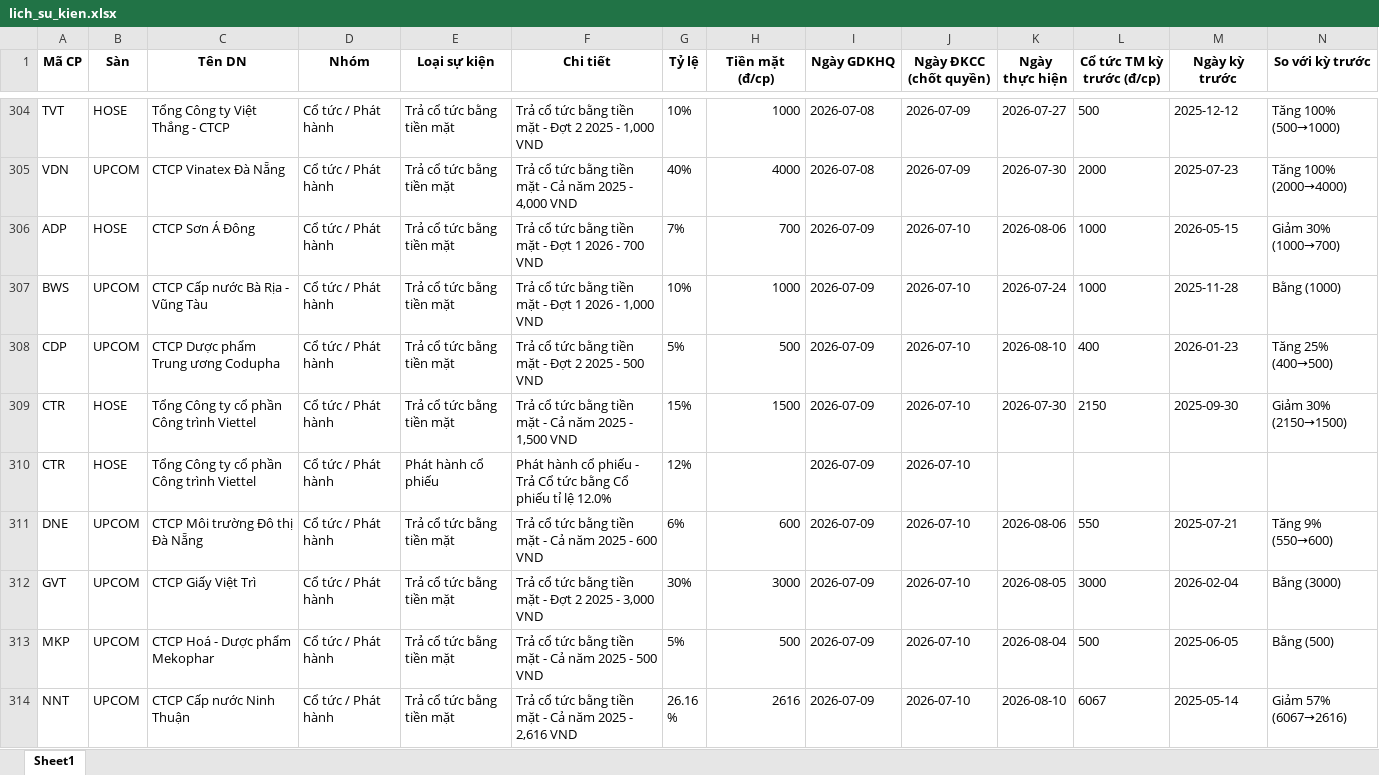
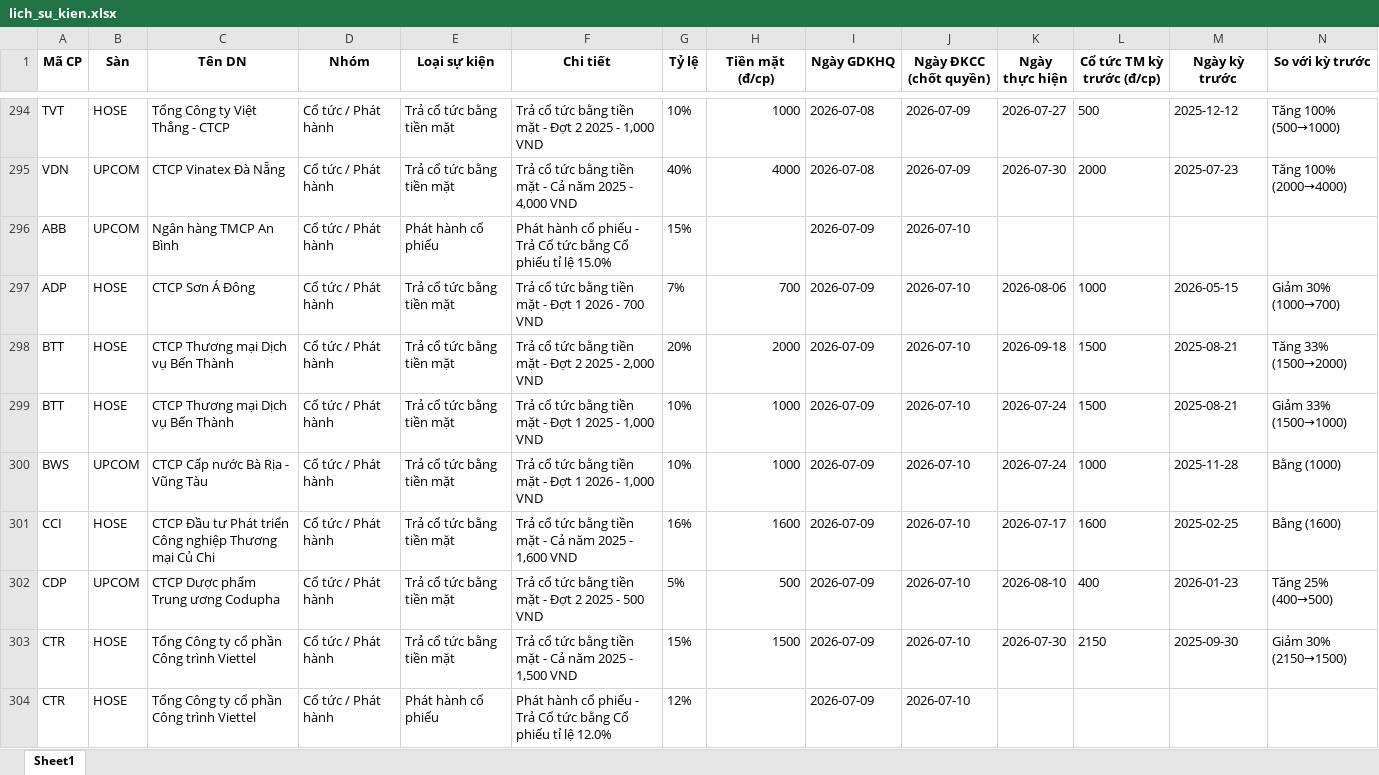
Before and after one commit to thanhungtrang2508-collab/TNKB, an Excel workbook: data/lich_su_kien.xlsx, sheet Sheet1, drawn as a sheet; only a part is shown, gaps mark what is left out; the shorter side is filled out with more unchanged rows; values as stored, in another font and other column widths than the file's, no borders; the diff covers the shown part only; the diff names each change by its address in the sheet, - before the commit and + after, or states it on an @@ line.

```diff
--- a/data/lich_su_kien.xlsx (sheet Sheet1)
+++ b/data/lich_su_kien.xlsx (sheet Sheet1)
+row 296: ABB | UPCOM | Ngân hàng TMCP An Bình | Cổ tức / Phát hành | Phát hành cổ phiếu | Phát hành cổ phiếu - Trả Cổ tức bằng Cổ phiếu tỉ lệ 15.0% | 15% |  | 2026-07-09 | 2026-07-10
+row 298: BTT | HOSE | CTCP Thương mại Dịch vụ Bến Thành | Cổ tức / Phát hành | Trả cổ tức bằng tiền mặt | Trả cổ tức bằng tiền mặt - Đợt 2 2025 - 2,000 VND | 20% | 2000 | 2026-07-09 | 2026-07-10 | 2026-09-18 | 1500 | 2025-08-21 | Tăng 33% (1500→2000)
+row 299: BTT | HOSE | CTCP Thương mại Dịch vụ Bến Thành | Cổ tức / Phát hành | Trả cổ tức bằng tiền mặt | Trả cổ tức bằng tiền mặt - Đợt 1 2025 - 1,000 VND | 10% | 1000 | 2026-07-09 | 2026-07-10 | 2026-07-24 | 1500 | 2025-08-21 | Giảm 33% (1500→1000)
+row 301: CCI | HOSE | CTCP Đầu tư Phát triển Công nghiệp Thương mại Củ Chi | Cổ tức / Phát hành | Trả cổ tức bằng tiền mặt | Trả cổ tức bằng tiền mặt - Cả năm 2025 - 1,600 VND | 16% | 1600 | 2026-07-09 | 2026-07-10 | 2026-07-17 | 1600 | 2025-02-25 | Bằng (1600)
```
Also changed, not shown: 28 added rows and 41 removed rows elsewhere in this sheet, 3 other files.
